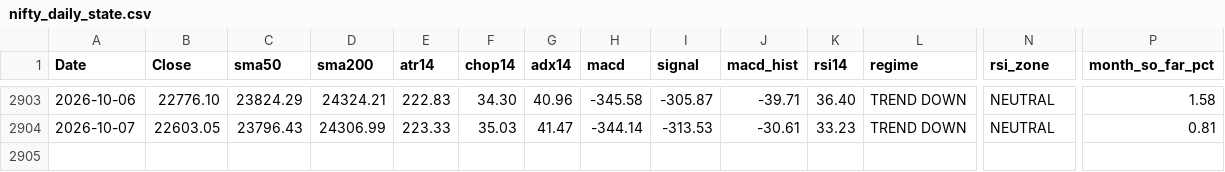
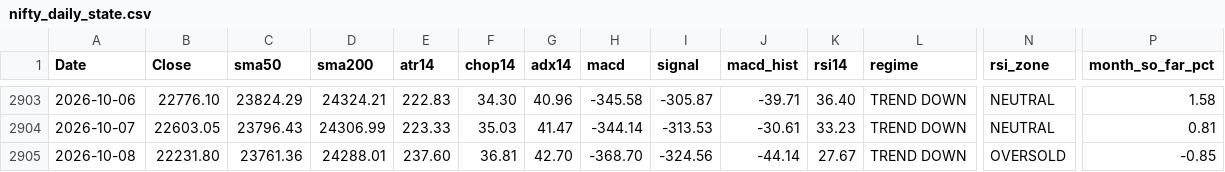
Before and after one commit to Sunil-ghodela/marketmantri_dashboard, a CSV file: state/nifty_daily_state.csv, drawn as a sheet; only a part is shown, gaps mark what is left out; rows hold the shown columns only; the diff names each change by its address in the sheet, - before the commit and + after, or states it on an @@ line.

Commit message:
state: daily NIFTY update 2026-10-08

```diff
--- a/state/nifty_daily_state.csv
+++ b/state/nifty_daily_state.csv
+row 2905: 2026-10-08 | 22231.80 | 23761.36 | 24288.01 | 237.60 | 36.81 | 42.70 | -368.70 | -324.56 | -44.14 | 27.67 | TREND DOWN | OVERSOLD | -0.85
```
Also changed, not shown: state/nifty_monthly.csv, state/nifty_prices.csv, 4 other files.
